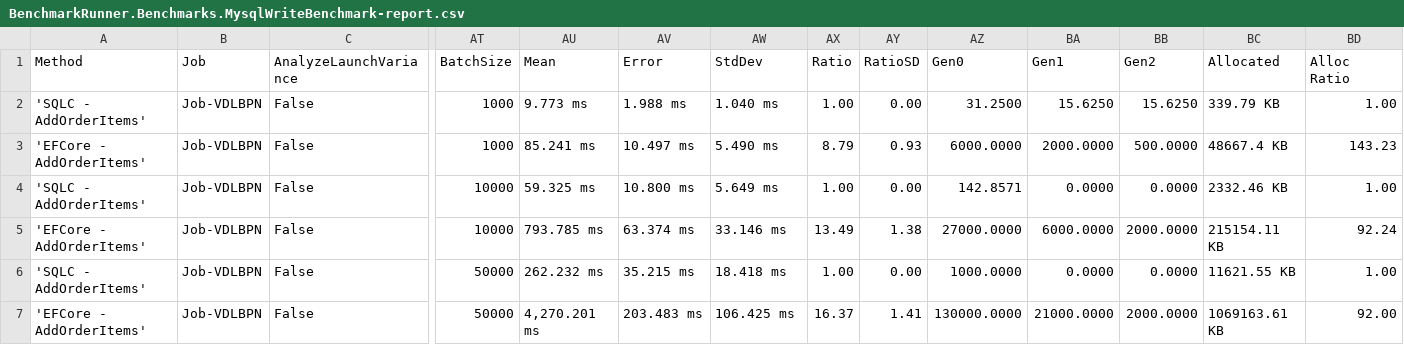
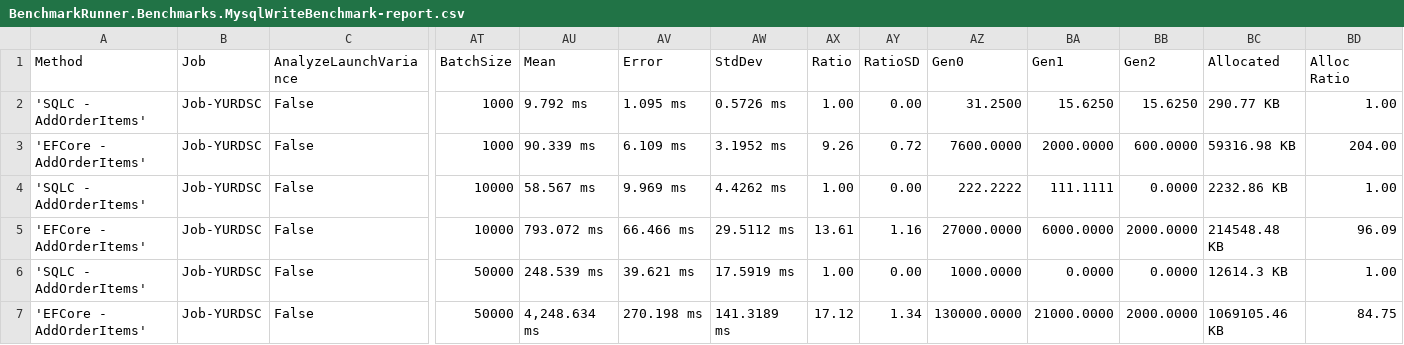
Before and after one commit to DaredevilOSS/sqlc-gen-csharp, a CSV file: benchmark/BenchmarkDotNet.Artifacts/results/BenchmarkRunner.Benchmarks.MysqlWriteBenchmark-report.csv, drawn as a sheet; only a part is shown, gaps mark what is left out; the diff names each change by its address in the sheet, - before the commit and + after, or states it on an @@ line.

```diff
--- a/benchmark/BenchmarkDotNet.Artifacts/results/BenchmarkRunner.Benchmarks.MysqlWriteBenchmark-report.csv
+++ b/benchmark/BenchmarkDotNet.Artifacts/results/BenchmarkRunner.Benchmarks.MysqlWriteBenchmark-report.csv
-B2:B7 (Job): Job-VDLBPN
+B2:B7 (Job): Job-YURDSC
-AU2 (Mean): 9.773 ms
+AU2 (Mean): 9.792 ms
-AV2 (Error): 1.988 ms
+AV2 (Error): 1.095 ms
-AW2 (StdDev): 1.040 ms
+AW2 (StdDev): 0.5726 ms
-BC2 (Allocated): 339.79 KB
+BC2 (Allocated): 290.77 KB
-AU3 (Mean): 85.241 ms
+AU3 (Mean): 90.339 ms
-AV3 (Error): 10.497 ms
+AV3 (Error): 6.109 ms
-AW3 (StdDev): 5.490 ms
+AW3 (StdDev): 3.1952 ms
-AX3 (Ratio): 8.79
+AX3 (Ratio): 9.26
-AY3 (RatioSD): 0.93
+AY3 (RatioSD): 0.72
-AZ3 (Gen0): 6000.0000
+AZ3 (Gen0): 7600.0000
-BB3 (Gen2): 500.0000
+BB3 (Gen2): 600.0000
-BC3 (Allocated): 48667.4 KB
+BC3 (Allocated): 59316.98 KB
-BD3 (Alloc Ratio): 143.23
+BD3 (Alloc Ratio): 204.00
-AU4 (Mean): 59.325 ms
+AU4 (Mean): 58.567 ms
-AV4 (Error): 10.800 ms
+AV4 (Error): 9.969 ms
-AW4 (StdDev): 5.649 ms
+AW4 (StdDev): 4.4262 ms
-AZ4 (Gen0): 142.8571
+AZ4 (Gen0): 222.2222
-BA4 (Gen1): 0.0000
+BA4 (Gen1): 111.1111
-BC4 (Allocated): 2332.46 KB
+BC4 (Allocated): 2232.86 KB
-AU5 (Mean): 793.785 ms
+AU5 (Mean): 793.072 ms
-AV5 (Error): 63.374 ms
+AV5 (Error): 66.466 ms
-AW5 (StdDev): 33.146 ms
+AW5 (StdDev): 29.5112 ms
-AX5 (Ratio): 13.49
+AX5 (Ratio): 13.61
-AY5 (RatioSD): 1.38
+AY5 (RatioSD): 1.16
-BC5 (Allocated): 215154.11 KB
+BC5 (Allocated): 214548.48 KB
-BD5 (Alloc Ratio): 92.24
+BD5 (Alloc Ratio): 96.09
-AU6 (Mean): 262.232 ms
+AU6 (Mean): 248.539 ms
-AV6 (Error): 35.215 ms
+AV6 (Error): 39.621 ms
-AW6 (StdDev): 18.418 ms
+AW6 (StdDev): 17.5919 ms
-BC6 (Allocated): 11621.55 KB
+BC6 (Allocated): 12614.3 KB
-AU7 (Mean): 4,270.201 ms
+AU7 (Mean): 4,248.634 ms
-AV7 (Error): 203.483 ms
+AV7 (Error): 270.198 ms
-AW7 (StdDev): 106.425 ms
+AW7 (StdDev): 141.3189 ms
-AX7 (Ratio): 16.37
+AX7 (Ratio): 17.12
-AY7 (RatioSD): 1.41
+AY7 (RatioSD): 1.34
-BC7 (Allocated): 1069163.61 KB
+BC7 (Allocated): 1069105.46 KB
-BD7 (Alloc Ratio): 92.00
+BD7 (Alloc Ratio): 84.75
```
Also changed, not shown: benchmark/BenchmarkDotNet.Artifacts/results/BenchmarkRunner.Benchmarks.MysqlReadBenchmark-report.csv, benchmark/BenchmarkDotNet.Artifacts/results/BenchmarkRunner.Benchmarks.PostgresqlReadBenchmark-report.csv, 17 other files.
